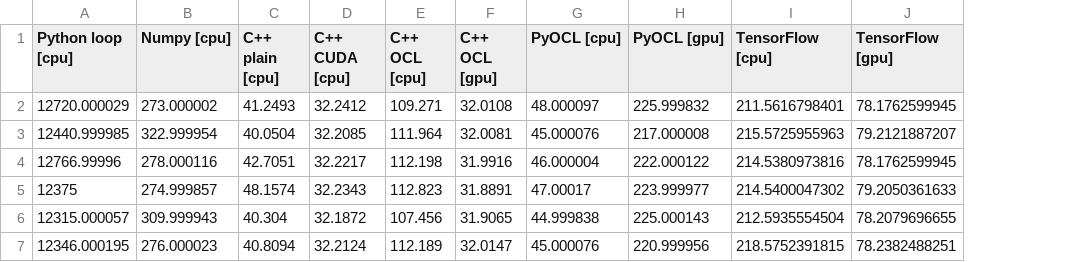
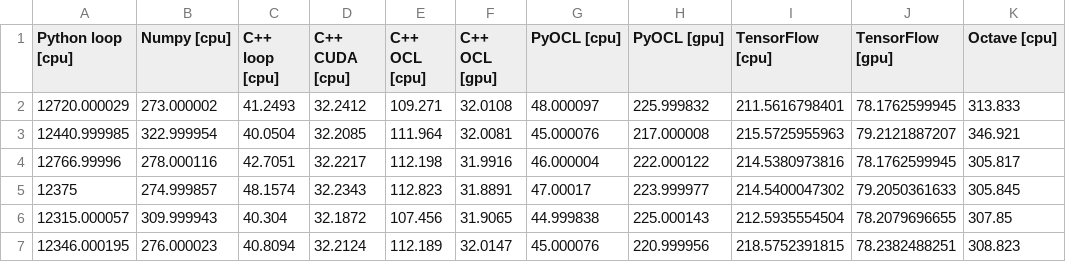
Before and after one commit to bennylp/saxpy-benchmark, a CSV file: results/benny-desktop1.csv, drawn as a sheet; the diff names each change by its address in the sheet, - before the commit and + after, or states it on an @@ line.

Commit message:
Added Octave result

```diff
--- a/results/benny-desktop1.csv
+++ b/results/benny-desktop1.csv
+column K (Octave [cpu]), rows 2-7: 313.833 | 346.921 | 305.817 | 305.845 | 307.85 | 308.823
-C1: C++ plain [cpu]
+C1: C++ loop [cpu]
```
Also changed, not shown: results/benny-macbook.csv, 7 other files.
